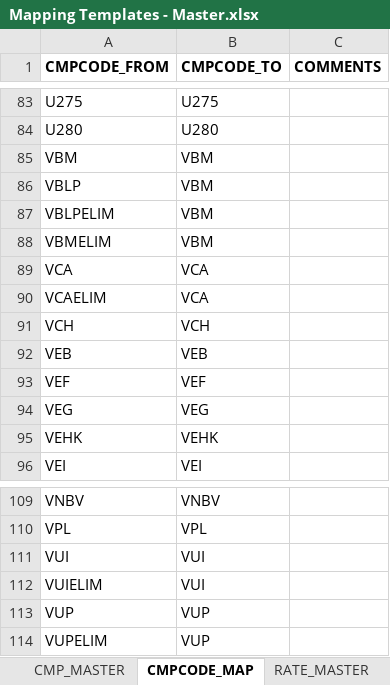
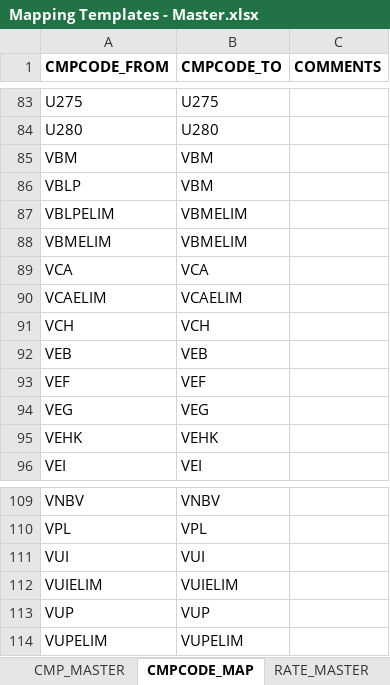
Before and after one commit to phi2039/livcodamig, an Excel workbook: Mapping Templates - Master.xlsx, sheet CMPCODE_MAP, drawn as a sheet; only a part is shown, gaps mark what is left out; values as stored, in another font and other column widths than the file's, no borders; the diff names each change by its address in the sheet, - before the commit and + after, or states it on an @@ line.

```diff
--- a/Mapping Templates - Master.xlsx (sheet CMPCODE_MAP)
+++ b/Mapping Templates - Master.xlsx (sheet CMPCODE_MAP)
-B87:B88 (CMPCODE_TO): VBM
+B87:B88 (CMPCODE_TO): VBMELIM
-B90 (CMPCODE_TO): VCA
+B90 (CMPCODE_TO): VCAELIM
-B112 (CMPCODE_TO): VUI
+B112 (CMPCODE_TO): VUIELIM
-B114 (CMPCODE_TO): VUP
+B114 (CMPCODE_TO): VUPELIM
```
Also changed, not shown: sheet EL3_GEN_MAP, sheet EL1_GEN_MAP, sheet CMP_MASTER, Master Migration Rules.xlsx, 19 other files.
